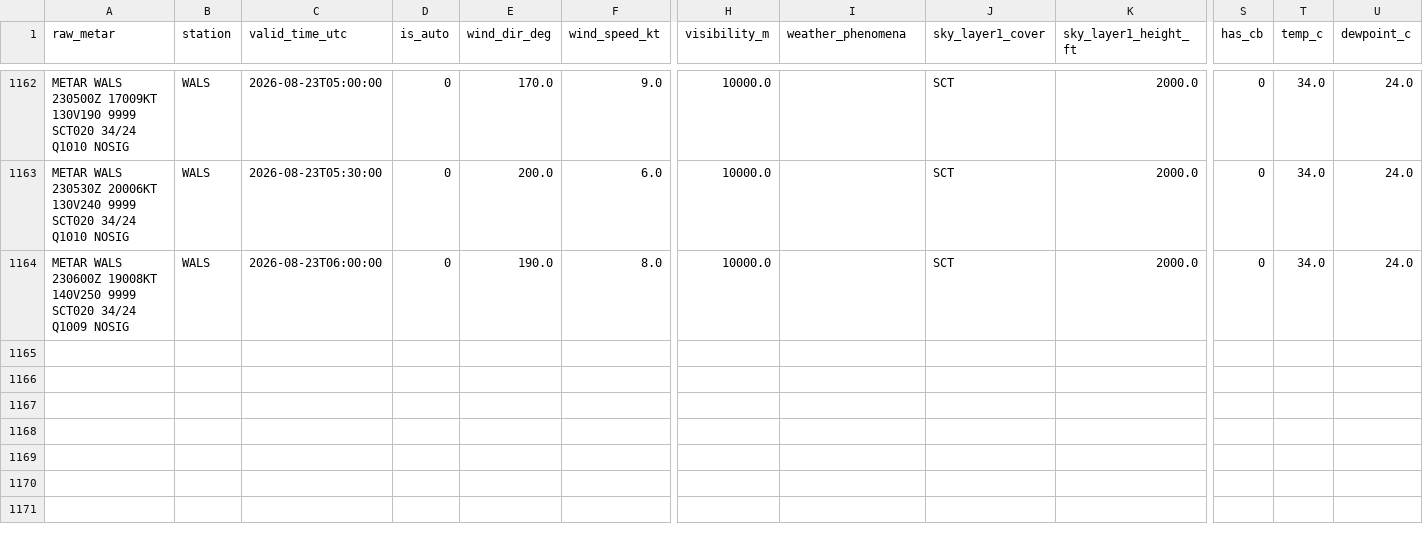
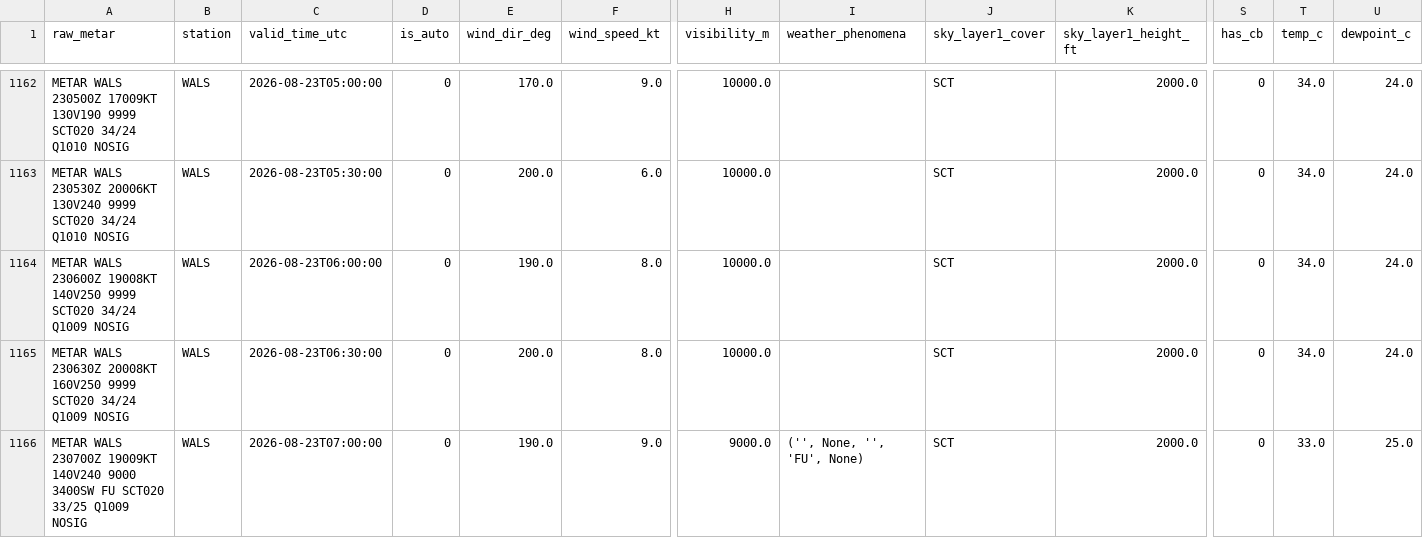
Before and after one commit to ojanzul/bmkg-taf-machinelearning, a CSV file: data/wals_metar_structured.csv, drawn as a sheet; only a part is shown, gaps mark what is left out; rows hold the shown columns only; the diff names each change by its address in the sheet, - before the commit and + after, or states it on an @@ line.

```diff
--- a/data/wals_metar_structured.csv
+++ b/data/wals_metar_structured.csv
+row 1165: METAR WALS 230630Z 20008KT 160V250 9999 SCT020 34/24 Q1009 NOSIG | WALS | 2026-08-23T06:30:00 | 0 | 200.0 | 8.0 | 10000.0 |  | SCT | 2000.0 | 0 | 34.0 | 24.0
+row 1166: METAR WALS 230700Z 19009KT 140V240 9000 3400SW FU SCT020 33/25 Q1009 NOSIG | WALS | 2026-08-23T07:00:00 | 0 | 190.0 | 9.0 | 9000.0 | ('', None, '', 'FU', None) | SCT | 2000.0 | 0 | 33.0 | 25.0
```
Also changed, not shown: data/wals_metar_raw_archive.csv, data/wals_training_dataset.csv.
